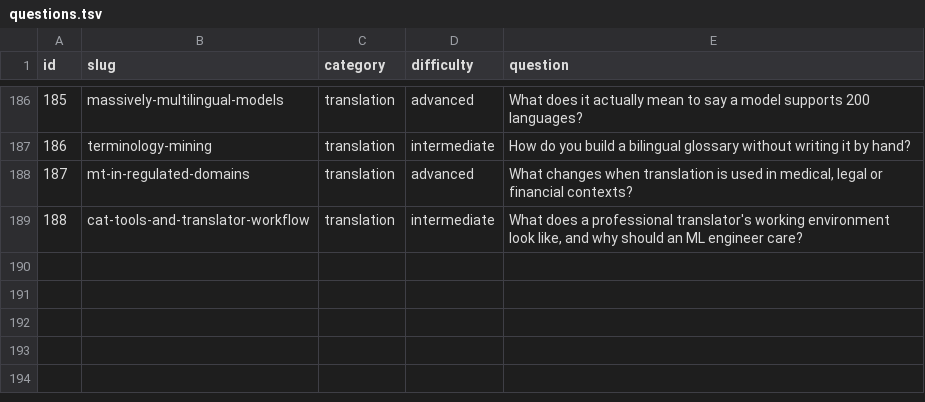
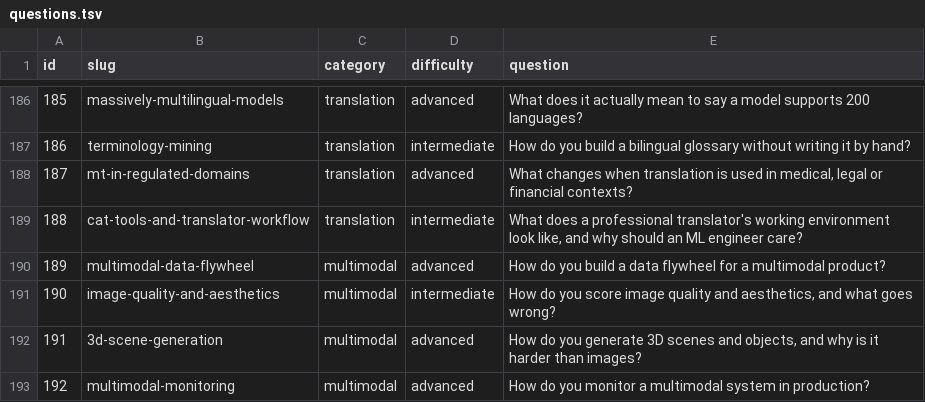
Before and after one commit to alvations/ELIPokemon, a TSV file: questions/questions.tsv, drawn as a sheet; only a part is shown, gaps mark what is left out; the diff names each change by its address in the sheet, - before the commit and + after, or states it on an @@ line.

Commit message:
Add multimodal questions 189-192
- 189 data flywheel: why finding failures is the stage that kills loops, the
  implicit signals most teams never instrument, the blindness to users who gave
  up, and why the eval set must sit outside the loop
- 190 aesthetics: technical quality vs aesthetic quality, what these scorers
  actually learn, entanglement with subject matter, gameability as visible
  over-optimisation, and why aesthetic filtering decides a generator's house style
- 191 3D generation: lifting a 2D prior and the Janus problem, multiview-then-
  reconstruct, why representation decides usability, scenes needing layout
  reasoning, and why evaluation must show all sides
- 192 monitoring: why multimodal production failures are silent, the four drift
  categories with plumbing causing the most incidents, hourly canaries as the
  highest-value missing control, and alerting on distributions

Pokemon side uses the Pokedex filling itself for the flywheel, Professor Oak
scoring Snap photographs for aesthetics, asking for a Doduo and getting a Dodrio
for multiview inconsistency, and Toxic rather than a knockout for silent drift.

Q192 was written at 22.3 and ground to 72.2.

```diff
--- a/questions/questions.tsv
+++ b/questions/questions.tsv
+row 190: 189 | multimodal-data-flywheel | multimodal | advanced | How do you build a data flywheel for a multimodal product?
+row 191: 190 | image-quality-and-aesthetics | multimodal | intermediate | How do you score image quality and aesthetics, and what goes wrong?
+row 192: 191 | 3d-scene-generation | multimodal | advanced | How do you generate 3D scenes and objects, and why is it harder than images?
+row 193: 192 | multimodal-monitoring | multimodal | advanced | How do you monitor a multimodal system in production?
```
Also changed, not shown: 11 other files.
